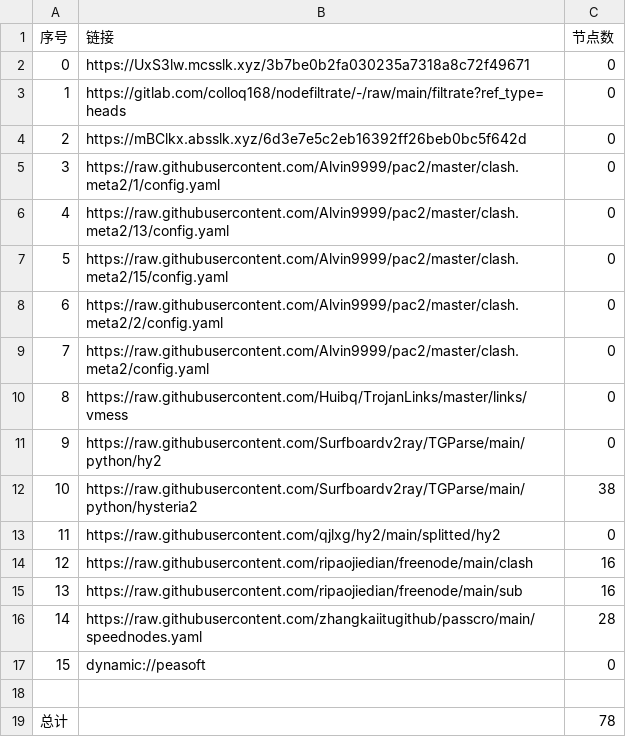
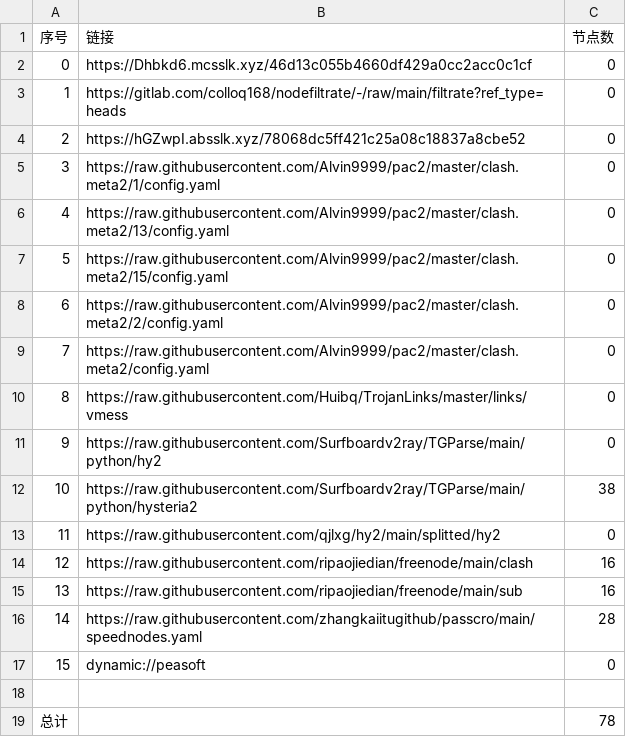
Before and after one commit to lejia1314520/AutoMergePublicNodes, a CSV file: list_result.csv, drawn as a sheet.

```diff
--- a/list_result.csv
+++ b/list_result.csv
@@ -1,5 +1,5 @@
 序号,链接,节点数
-0,https://UxS3lw.mcsslk.xyz/3b7be0b2fa030235a7318a8c72f49671,0
+0,https://Dhbkd6.mcsslk.xyz/46d13c055b4660df429a0cc2acc0c1cf,0
 1,https://gitlab.com/colloq168/nodefiltrate/-/raw/main/filtrate?ref_type=heads,0
-2,https://mBClkx.absslk.xyz/6d3e7e5c2eb16392ff26beb0bc5f642d,0
+2,https://hGZwpI.absslk.xyz/78068dc5ff421c25a08c18837a8cbe52,0
 3,https://raw.githubusercontent.com/Alvin9999/pac2/master/clash.meta2/1/config.yaml,0
```
Also changed, not shown: 3 other files.
